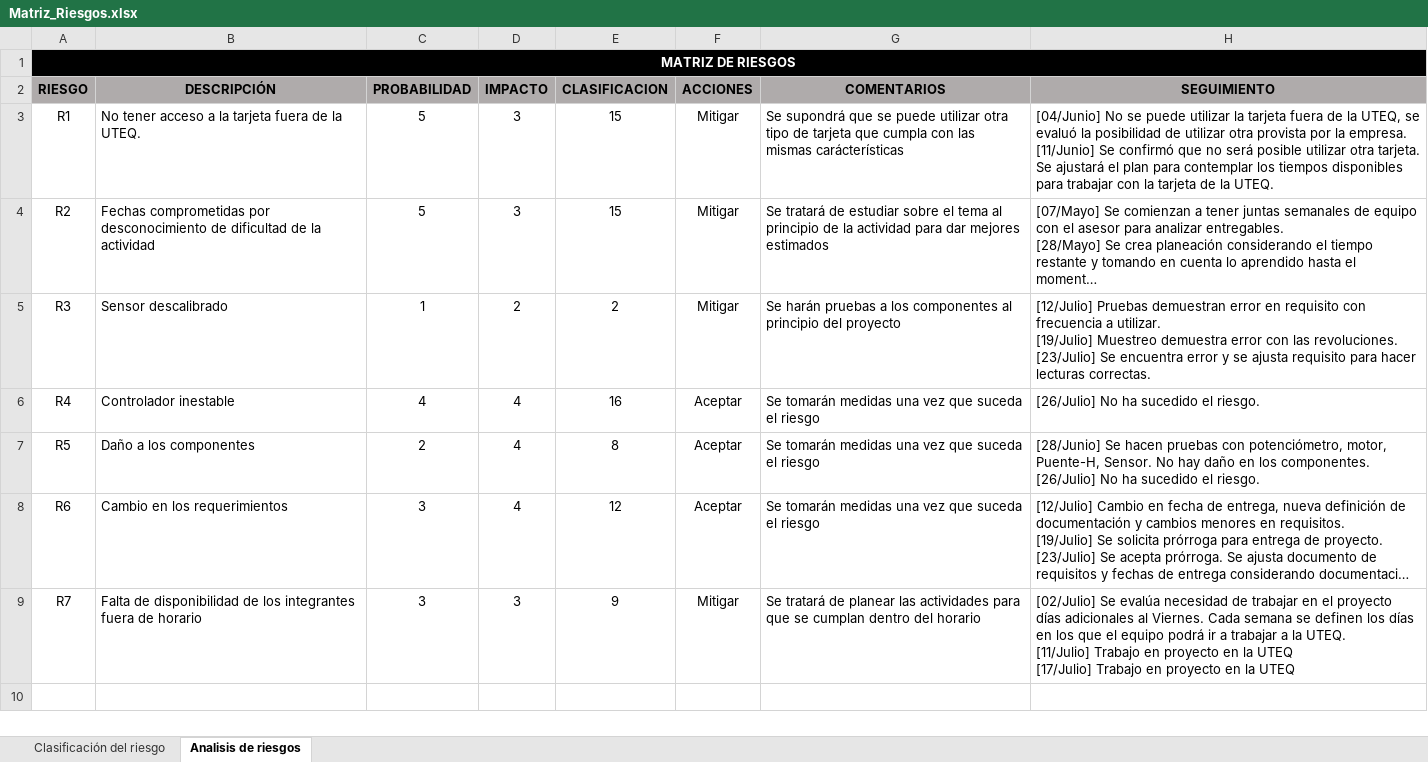
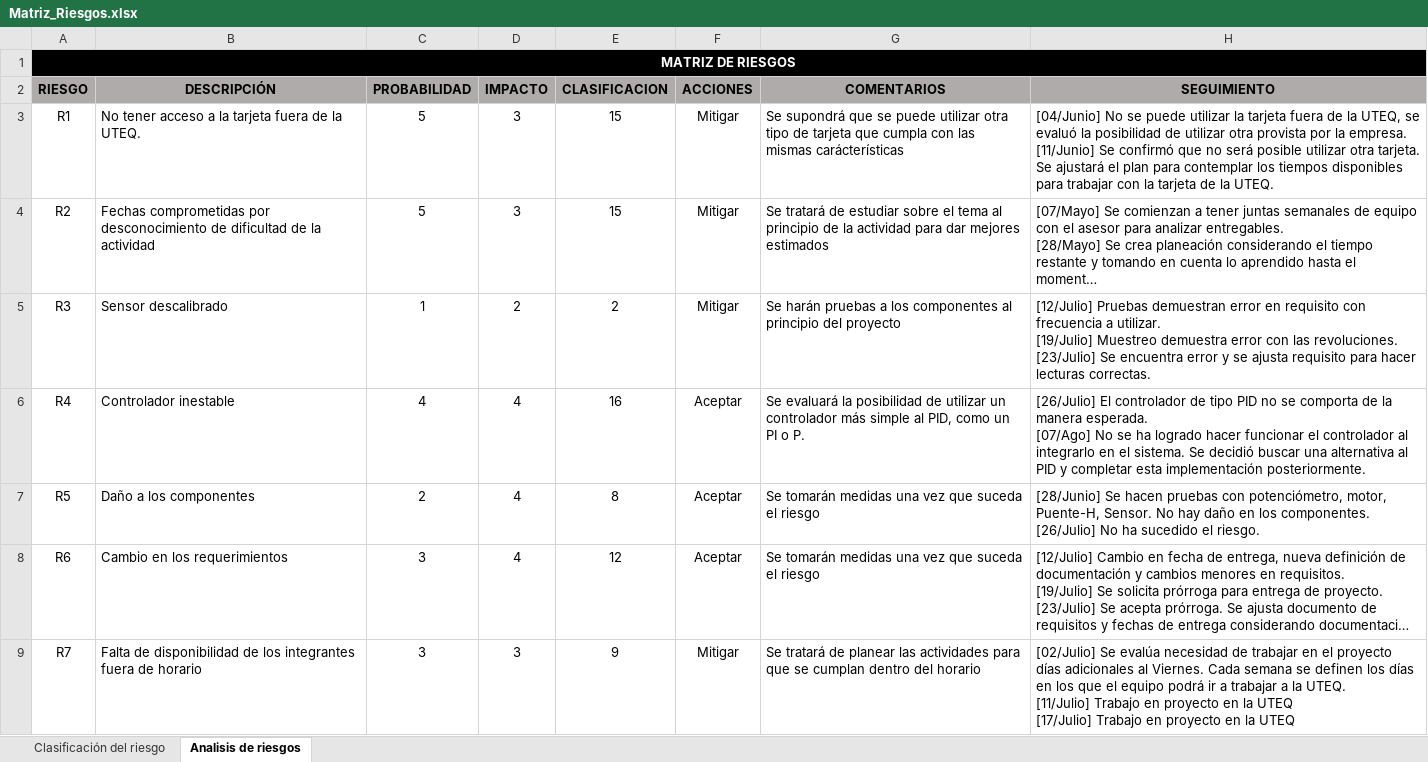
Before and after one commit to JennyGrizel/PI_DSW_UTEQ_GE, an Excel workbook: Deliverables/2) Planning/Matriz_Riesgos.xlsx, sheet Analisis de riesgos, drawn as a sheet; long unchanged cells end in …; values as stored, in another font and other column widths than the file's, no borders; conditional formats not drawn; ↵ is a line break in a cell; the diff names each change by its address in the sheet, - before the commit and + after, or states it on an @@ line.

Commit message:
Actualizando matriz de riesgos

```diff
--- a/Deliverables/2) Planning/Matriz_Riesgos.xlsx (sheet Analisis de riesgos)
+++ b/Deliverables/2) Planning/Matriz_Riesgos.xlsx (sheet Analisis de riesgos)
-G6 (COMENTARIOS): Se tomarán medidas una vez que suceda el riesgo
+G6 (COMENTARIOS): Se evaluará la posibilidad de utilizar un controlador más simple al PID, como un PI o P.
-H6 (SEGUIMIENTO): [26/Julio] No ha sucedido el riesgo.
+H6 (SEGUIMIENTO): [26/Julio] El controlador de tipo PID no se comporta de la manera esperada. ↵ [07/Ago] No se ha logrado hacer funcionar el controlador al integrarlo en el sistema. Se decidió buscar una alternativa al PID y completar esta implementación posteriormente.
```
Also changed, not shown: ProjectManagement/Matriz_Riesgos.xlsx.
